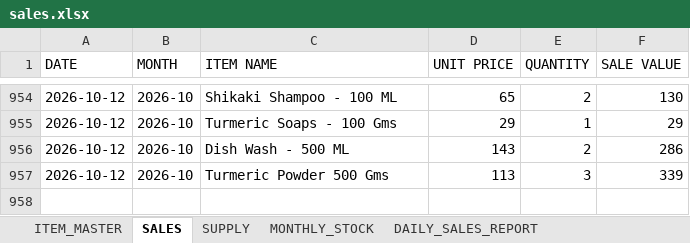
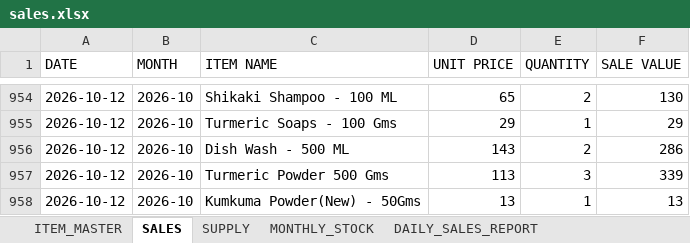
Before and after one commit to suryasai693-lang/daily_sales_website, an Excel workbook: data/sales.xlsx, sheet SALES, drawn as a sheet; only a part is shown, gaps mark what is left out; values as stored, in another font and other column widths than the file's, no borders; the diff names each change by its address in the sheet, - before the commit and + after, or states it on an @@ line.

Commit message:
Update sales.xlsx from DailyStock

```diff
--- a/data/sales.xlsx (sheet SALES)
+++ b/data/sales.xlsx (sheet SALES)
+row 958: 2026-10-12 | 2026-10 | Kumkuma Powder(New) - 50Gms | 13 | 1 | 13
```
Also changed, not shown: sheet DAILY_SALES_REPORT, sheet MONTHLY_STOCK.
